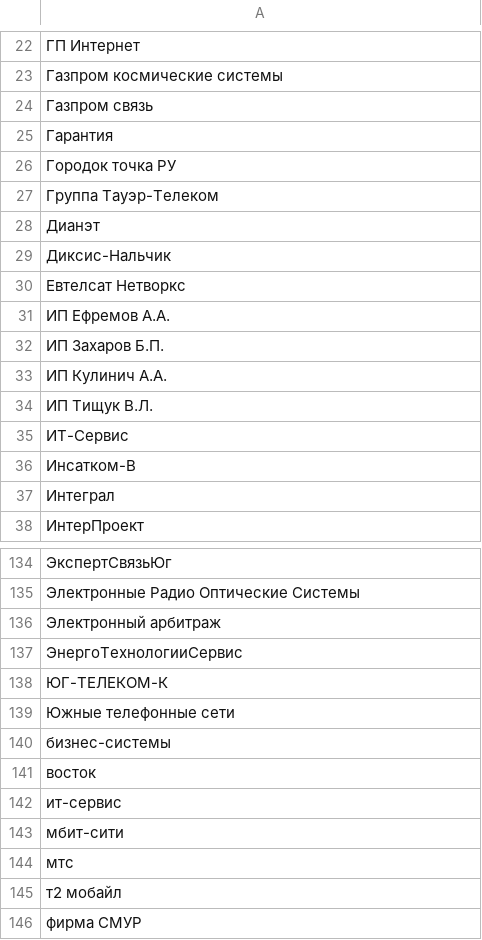
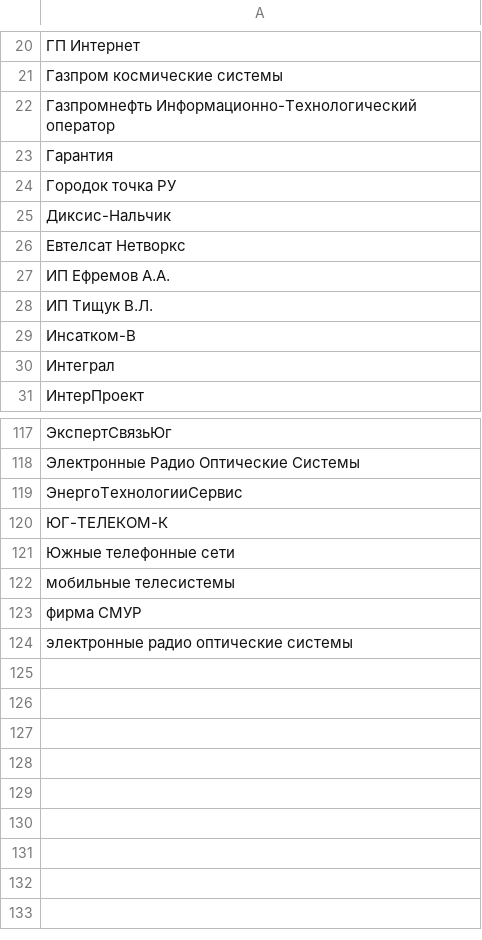
Before and after one commit to Urlandi/rkn-opendata-vlg, a CSV file: volgograd-isp.csv, drawn as a sheet; only a part is shown, gaps mark what is left out; removed rows and columns are numbered as before the commit, all else as after; the diff covers the shown part only; the diff names each change by its address in the sheet, - before the commit and + after, or states it on an @@ line.

```diff
--- a/volgograd-isp.csv
+++ b/volgograd-isp.csv
-A22: Газпром связь
+A22: Газпромнефть Информационно-Технологический оператор
-row 27: Группа Тауэр-Телеком
-row 28: Дианэт
-row 32: ИП Захаров Б.П.
-row 33: ИП Кулинич А.А.
-row 35: ИТ-Сервис
-row 136: Электронный арбитраж
-A122: бизнес-системы
+A122: мобильные телесистемы
-row 141: восток
-row 142: ит-сервис
-row 143: мбит-сити
-row 144: мтс
-row 145: т2 мобайл
+row 124: электронные радио оптические системы
```
Also changed, not shown: 4 added rows, 16 removed rows and 2 edited cells elsewhere in this file, volgograd-isp-net.csv, 2 other files.
